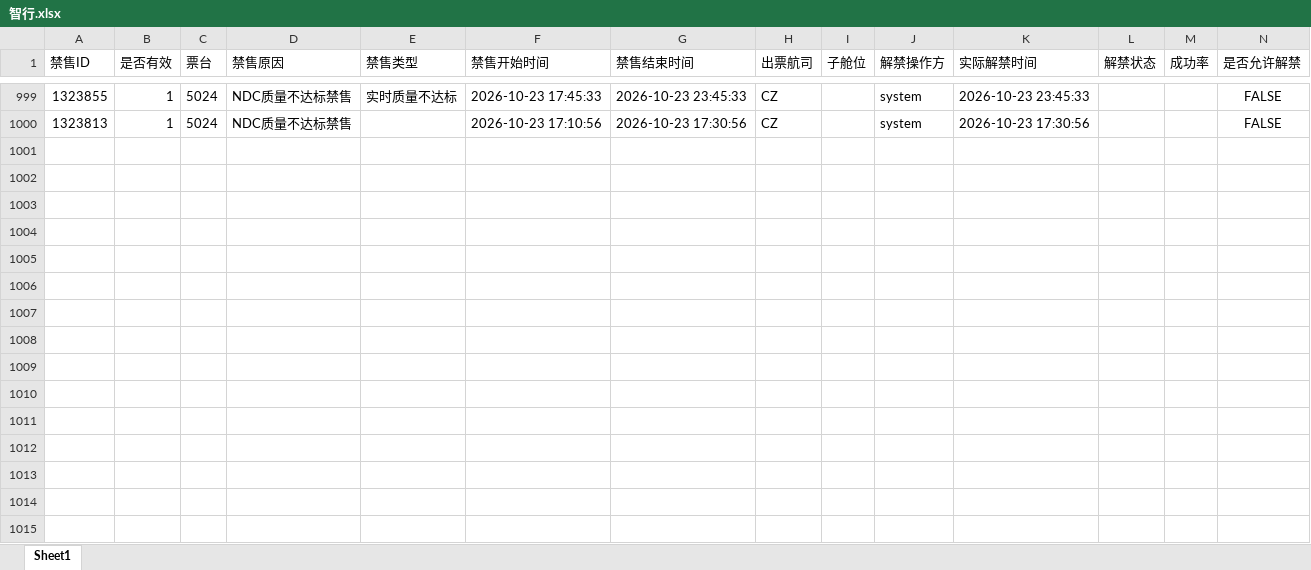
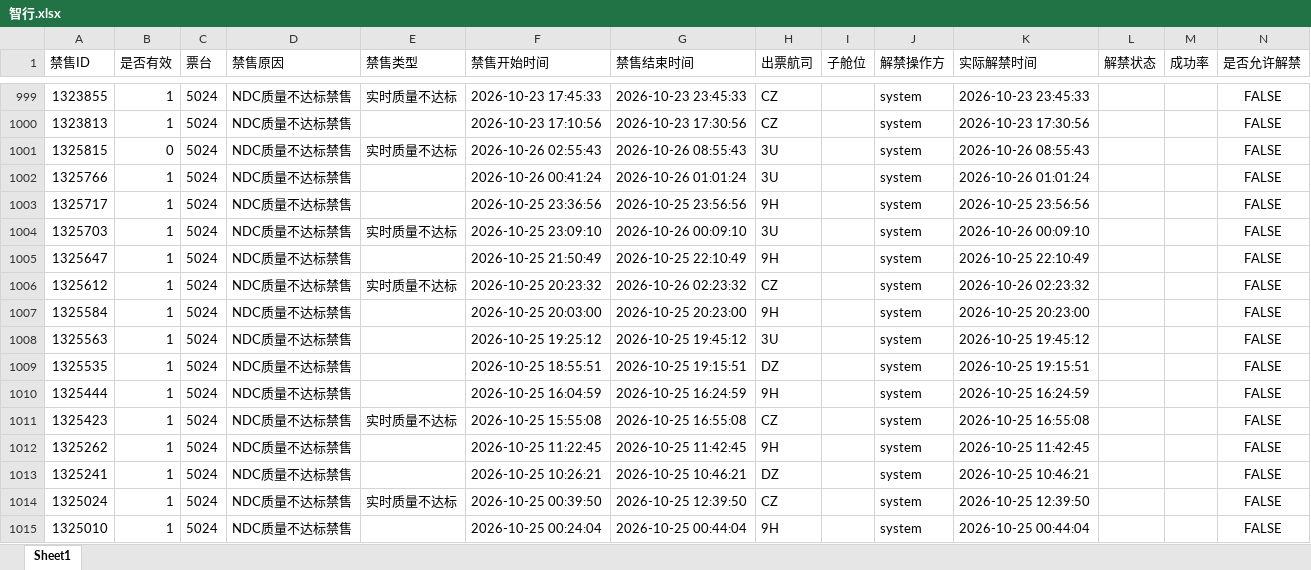
Before and after one commit to LUOcheng487/-, an Excel workbook: data/智行.xlsx, sheet Sheet1, drawn as a sheet; only a part is shown, gaps mark what is left out; values as stored, in another font and other column widths than the file's, no borders; the diff names each change by its address in the sheet, - before the commit and + after, or states it on an @@ line.

```diff
--- a/data/智行.xlsx (sheet Sheet1)
+++ b/data/智行.xlsx (sheet Sheet1)
+row 1001: 1325815 | 0 | 5024 | NDC质量不达标禁售 | 实时质量不达标 | 2026-10-26 02:55:43 | 2026-10-26 08:55:43 | 3U |  | system | 2026-10-26 08:55:43 |  |  | FALSE
+row 1002: 1325766 | 1 | 5024 | NDC质量不达标禁售 |  | 2026-10-26 00:41:24 | 2026-10-26 01:01:24 | 3U |  | system | 2026-10-26 01:01:24 |  |  | FALSE
+row 1003: 1325717 | 1 | 5024 | NDC质量不达标禁售 |  | 2026-10-25 23:36:56 | 2026-10-25 23:56:56 | 9H |  | system | 2026-10-25 23:56:56 |  |  | FALSE
+row 1004: 1325703 | 1 | 5024 | NDC质量不达标禁售 | 实时质量不达标 | 2026-10-25 23:09:10 | 2026-10-26 00:09:10 | 3U |  | system | 2026-10-26 00:09:10 |  |  | FALSE
+row 1005: 1325647 | 1 | 5024 | NDC质量不达标禁售 |  | 2026-10-25 21:50:49 | 2026-10-25 22:10:49 | 9H |  | system | 2026-10-25 22:10:49 |  |  | FALSE
+row 1006: 1325612 | 1 | 5024 | NDC质量不达标禁售 | 实时质量不达标 | 2026-10-25 20:23:32 | 2026-10-26 02:23:32 | CZ |  | system | 2026-10-26 02:23:32 |  |  | FALSE
+row 1007: 1325584 | 1 | 5024 | NDC质量不达标禁售 |  | 2026-10-25 20:03:00 | 2026-10-25 20:23:00 | 9H |  | system | 2026-10-25 20:23:00 |  |  | FALSE
+row 1008: 1325563 | 1 | 5024 | NDC质量不达标禁售 |  | 2026-10-25 19:25:12 | 2026-10-25 19:45:12 | 3U |  | system | 2026-10-25 19:45:12 |  |  | FALSE
+row 1009: 1325535 | 1 | 5024 | NDC质量不达标禁售 |  | 2026-10-25 18:55:51 | 2026-10-25 19:15:51 | DZ |  | system | 2026-10-25 19:15:51 |  |  | FALSE
+row 1010: 1325444 | 1 | 5024 | NDC质量不达标禁售 |  | 2026-10-25 16:04:59 | 2026-10-25 16:24:59 | 9H |  | system | 2026-10-25 16:24:59 |  |  | FALSE
+row 1011: 1325423 | 1 | 5024 | NDC质量不达标禁售 | 实时质量不达标 | 2026-10-25 15:55:08 | 2026-10-25 16:55:08 | CZ |  | system | 2026-10-25 16:55:08 |  |  | FALSE
+row 1012: 1325262 | 1 | 5024 | NDC质量不达标禁售 |  | 2026-10-25 11:22:45 | 2026-10-25 11:42:45 | 9H |  | system | 2026-10-25 11:42:45 |  |  | FALSE
+row 1013: 1325241 | 1 | 5024 | NDC质量不达标禁售 |  | 2026-10-25 10:26:21 | 2026-10-25 10:46:21 | DZ |  | system | 2026-10-25 10:46:21 |  |  | FALSE
+row 1014: 1325024 | 1 | 5024 | NDC质量不达标禁售 | 实时质量不达标 | 2026-10-25 00:39:50 | 2026-10-25 12:39:50 | CZ |  | system | 2026-10-25 12:39:50 |  |  | FALSE
+row 1015: 1325010 | 1 | 5024 | NDC质量不达标禁售 |  | 2026-10-25 00:24:04 | 2026-10-25 00:44:04 | 9H |  | system | 2026-10-25 00:44:04 |  |  | FALSE
```
Also changed, not shown: data/携程.xlsx, data/飞猪.xlsx, 1 other file.
